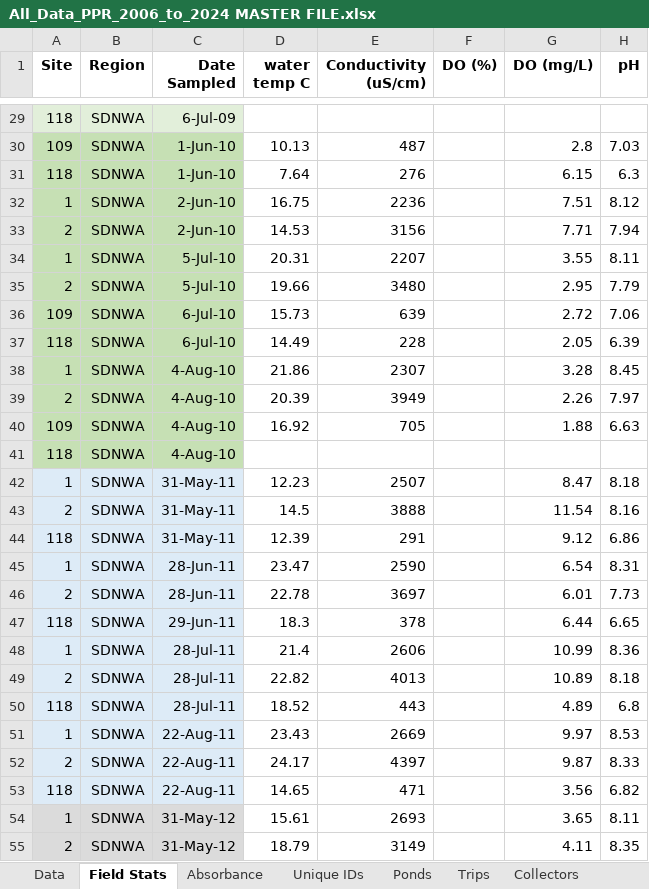
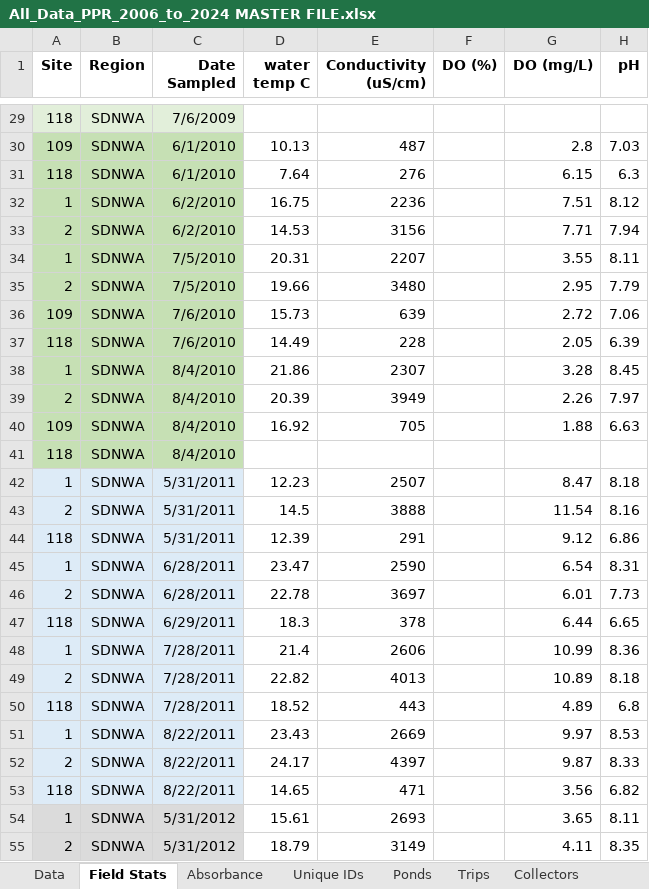
Before and after one commit to JLerminiaux/LDP-Internship, an Excel workbook: 00_rawdata/UofR data/All_Data_PPR_2006_to_2024 MASTER FILE.xlsx, sheet Field Stats, drawn as a sheet; only a part is shown, gaps mark what is left out; values as stored, in another font and other column widths than the file's, no borders; the diff covers the shown part only; the diff names each change by its address in the sheet, - before the commit and + after, or states it on an @@ line.

```diff
--- a/00_rawdata/UofR data/All_Data_PPR_2006_to_2024 MASTER FILE.xlsx (sheet Field Stats)
+++ b/00_rawdata/UofR data/All_Data_PPR_2006_to_2024 MASTER FILE.xlsx (sheet Field Stats)
-C29 (Date Sampled): 6-Jul-09
+C29 (Date Sampled): 7/6/2009
-C30:C31 (Date Sampled): 1-Jun-10
+C30:C31 (Date Sampled): 6/1/2010
-C32:C33 (Date Sampled): 2-Jun-10
+C32:C33 (Date Sampled): 6/2/2010
-C34:C35 (Date Sampled): 5-Jul-10
+C34:C35 (Date Sampled): 7/5/2010
-C36:C37 (Date Sampled): 6-Jul-10
+C36:C37 (Date Sampled): 7/6/2010
-C38:C41 (Date Sampled): 4-Aug-10
+C38:C41 (Date Sampled): 8/4/2010
-C42:C44 (Date Sampled): 31-May-11
+C42:C44 (Date Sampled): 5/31/2011
-C45:C46 (Date Sampled): 28-Jun-11
+C45:C46 (Date Sampled): 6/28/2011
-C47 (Date Sampled): 29-Jun-11
+C47 (Date Sampled): 6/29/2011
-C48:C50 (Date Sampled): 28-Jul-11
+C48:C50 (Date Sampled): 7/28/2011
-C51:C53 (Date Sampled): 22-Aug-11
+C51:C53 (Date Sampled): 8/22/2011
-C54:C55 (Date Sampled): 31-May-12
+C54:C55 (Date Sampled): 5/31/2012
```
Also changed, not shown: 458 edited cells elsewhere in this sheet, sheet Absorbance, sheet Data, 11 other files.
